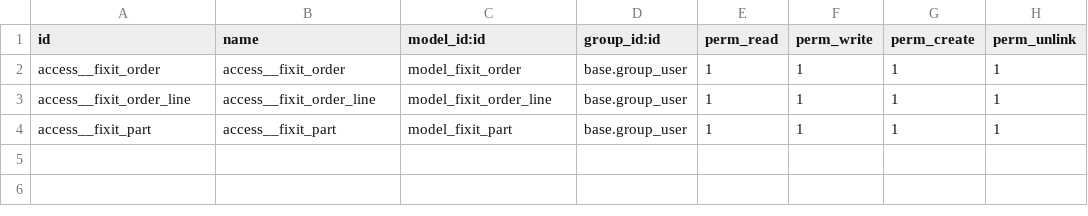
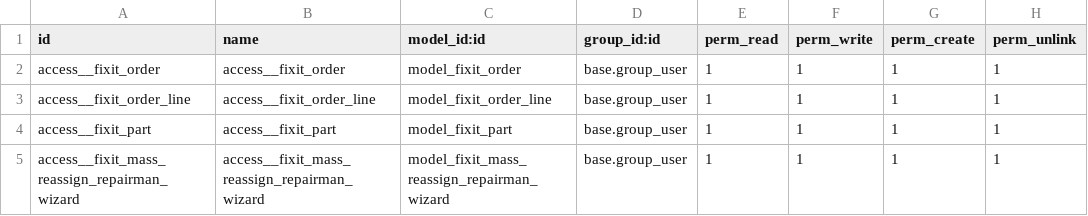
Before and after one commit to Denys-Rsh/fixit, a CSV file: security/ir.model.access.csv, drawn as a sheet; the diff names each change by its address in the sheet, - before the commit and + after, or states it on an @@ line.

Commit message:
Add wizard

```diff
--- a/security/ir.model.access.csv
+++ b/security/ir.model.access.csv
+row 5: access__fixit_mass_reassign_repairman_wizard | access__fixit_mass_reassign_repairman_wizard | model_fixit_mass_reassign_repairman_wizard | base.group_user | 1 | 1 | 1 | 1
```
Also changed, not shown: 7 other files.
